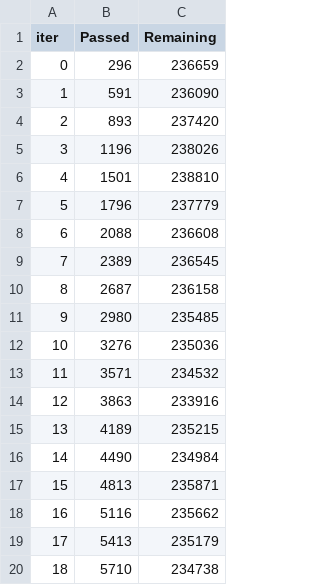
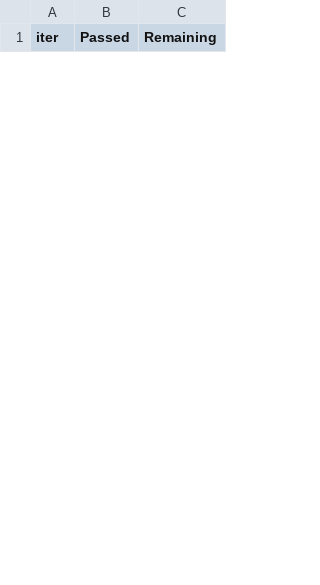
Before and after one commit to stcheesecake/BDA_Project, a TSV file: MOOC_prediction/Model/catboost_info/time_left.tsv, drawn as a sheet; only a part is shown; removed rows and columns are numbered as before the commit, all else as after; the diff covers the shown part only; the diff names each change by its address in the sheet, - before the commit and + after, or states it on an @@ line.

```diff
--- a/MOOC_prediction/Model/catboost_info/time_left.tsv
+++ b/MOOC_prediction/Model/catboost_info/time_left.tsv
-row 2: 0 | 296 | 236659
-row 3: 1 | 591 | 236090
-row 4: 2 | 893 | 237420
-row 5: 3 | 1196 | 238026
-row 6: 4 | 1501 | 238810
-row 7: 5 | 1796 | 237779
-row 8: 6 | 2088 | 236608
-row 9: 7 | 2389 | 236545
-row 10: 8 | 2687 | 236158
-row 11: 9 | 2980 | 235485
-row 12: 10 | 3276 | 235036
-row 13: 11 | 3571 | 234532
-row 14: 12 | 3863 | 233916
-row 15: 13 | 4189 | 235215
-row 16: 14 | 4490 | 234984
-row 17: 15 | 4813 | 235871
-row 18: 16 | 5116 | 235662
-row 19: 17 | 5413 | 235179
-row 20: 18 | 5710 | 234738
```
Also changed, not shown: 16 added rows and 12 removed rows elsewhere in this file, MOOC_prediction/Model/catboost_info/learn_error.tsv, MOOC_prediction/Model/catboost_info/test_error.tsv, 15 other files.
